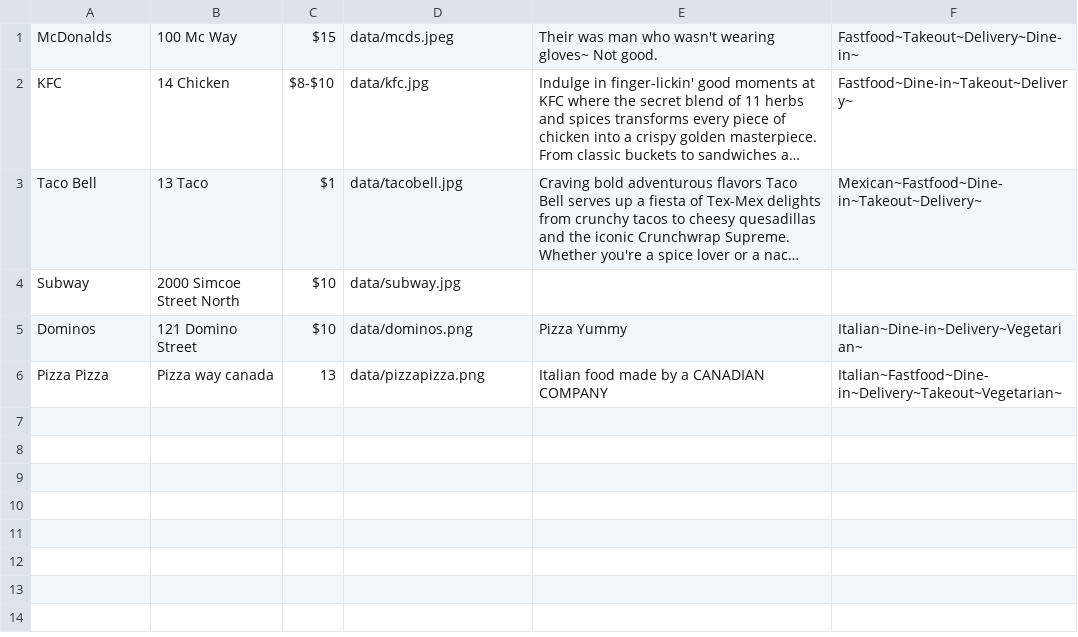
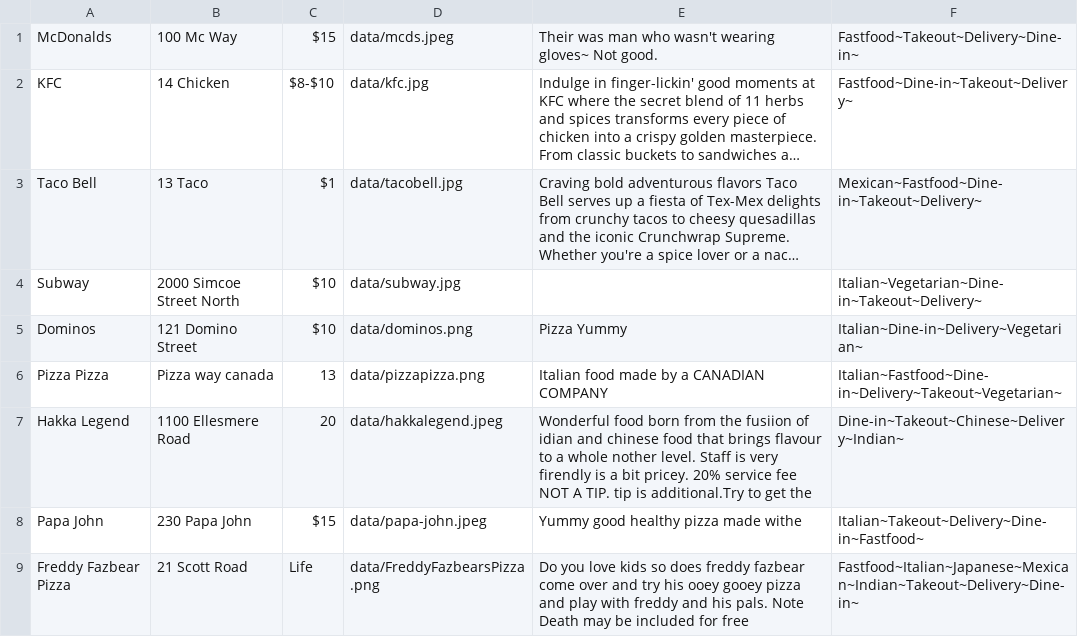
Before and after one commit to shreypatel238/Restaurant, a CSV file: data.csv, drawn as a sheet; long unchanged cells end in …; the diff names each change by its address in the sheet, - before the commit and + after, or states it on an @@ line.

```diff
--- a/data.csv
+++ b/data.csv
-F4: (empty)
+F4: Italian~Vegetarian~Dine-in~Takeout~Delivery~
+row 7: Hakka Legend | 1100 Ellesmere Road | 20 | data/hakkalegend.jpeg | Wonderful food born from the fusiion of idian and chinese food that brings flavour to a whole nother level. Staff is very firendly is a bit pricey. 20% service fee NOT A TIP. tip is additional.Try to get the | Dine-in~Takeout~Chinese~Delivery~Indian~
+row 8: Papa John | 230 Papa John | $15 | data/papa-john.jpeg | Yummy good healthy pizza made withe | Italian~Takeout~Delivery~Dine-in~Fastfood~
+row 9: Freddy Fazbear Pizza | 21 Scott Road | Life | data/FreddyFazbearsPizza.png | Do you love kids so does freddy fazbear come over and try his ooey gooey pizza and play with freddy and his pals. Note Death may be included for free | Fastfood~Italian~Japanese~Mexican~Indian~Takeout~Delivery~Dine-in~
```
Also changed, not shown: 4 other files.
